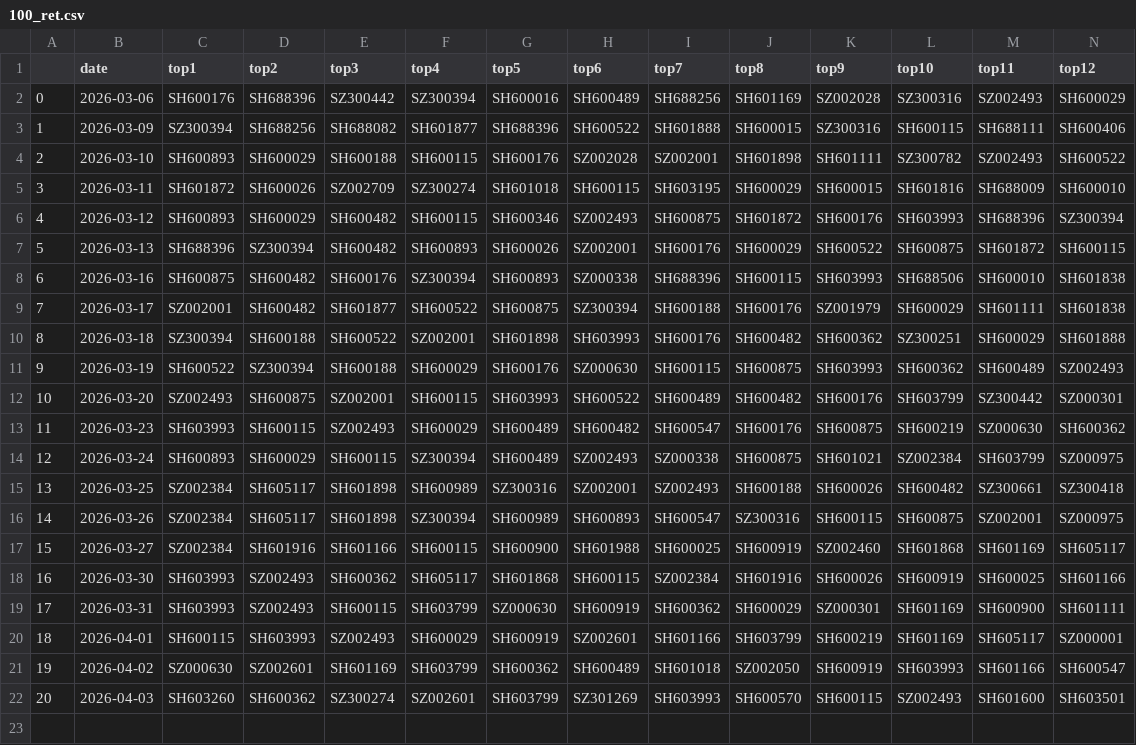
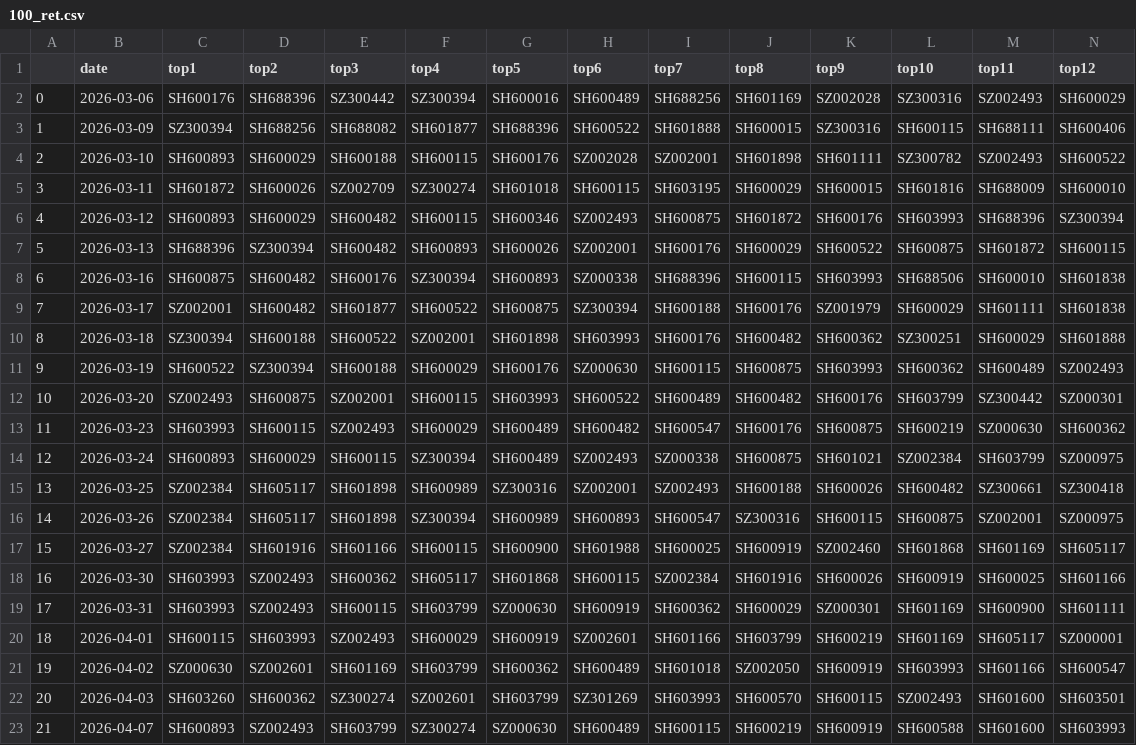
Before and after one commit to touhoufan2024/qlibAssistant, a CSV file: backtest_csv/100_ret.csv, drawn as a sheet; only a part is shown; rows hold the shown columns only; the diff names each change by its address in the sheet, - before the commit and + after, or states it on an @@ line.

```diff
--- a/backtest_csv/100_ret.csv
+++ b/backtest_csv/100_ret.csv
+row 23: 21 | 2026-04-07 | SH600893 | SZ002493 | SH603799 | SZ300274 | SZ000630 | SH600489 | SH600115 | SH600219 | SH600919 | SH600588 | SH601600 | SH603993
```
Also changed, not shown: backtest_csv/100_filter_ret.csv, backtest_csv/50_filter_ret.csv, 11 other files.
